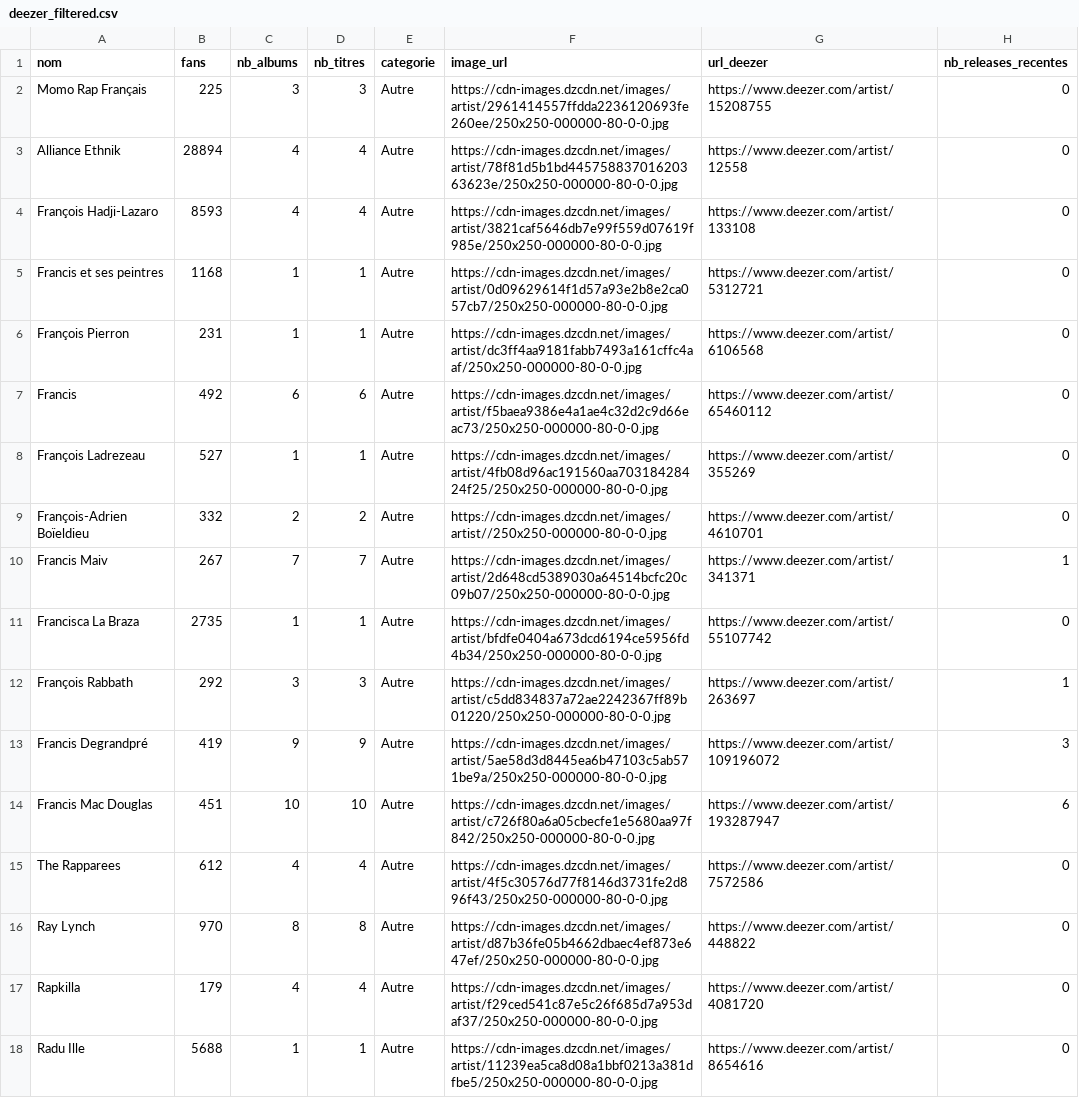
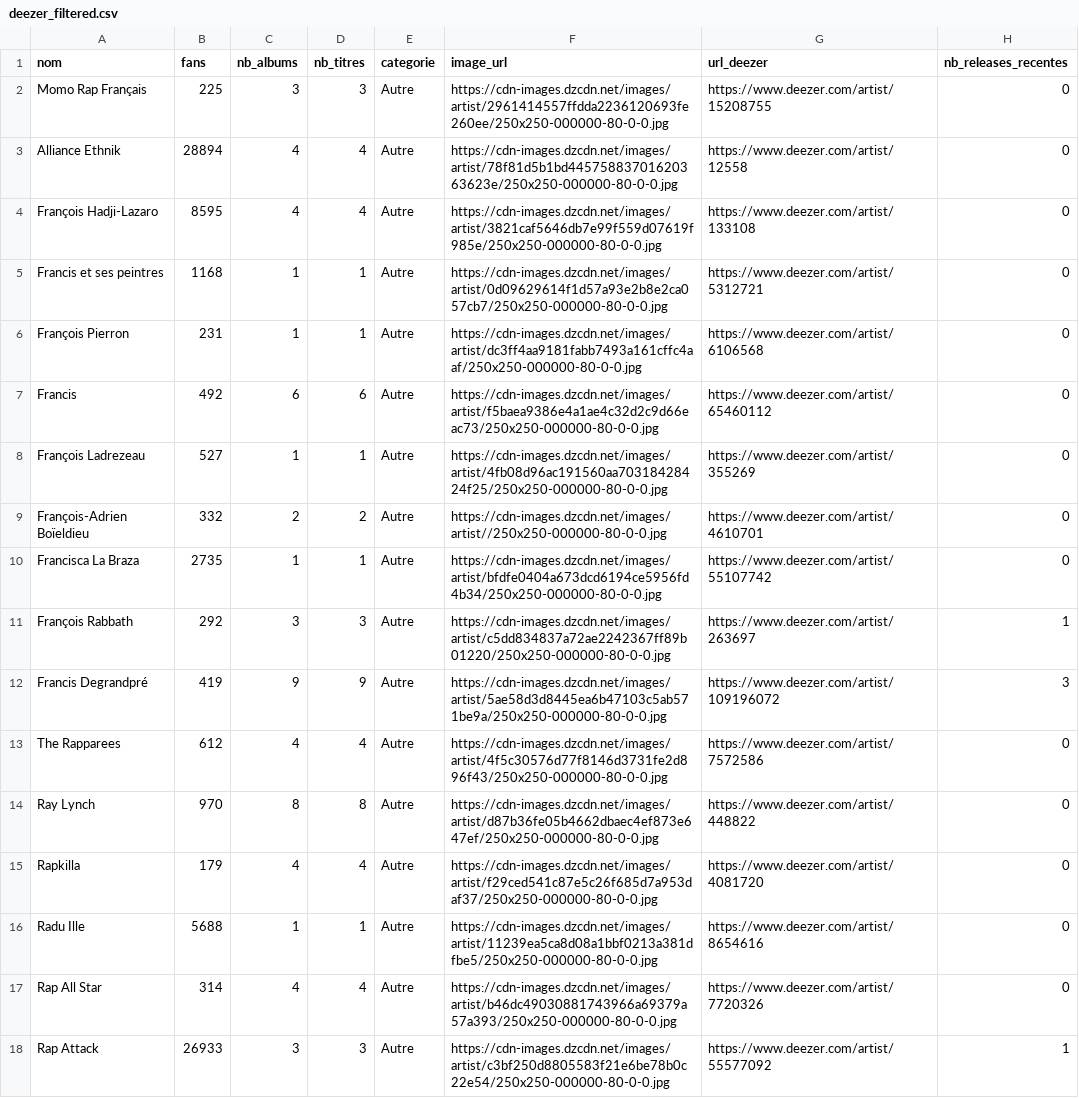
Before and after one commit to jennykarim45-ai/Music_Talent_Radar, a CSV file: data/deezer_filtered.csv, drawn as a sheet; only a part is shown; the shorter side is filled out with more unchanged rows.

```diff
--- a/data/deezer_filtered.csv
+++ b/data/deezer_filtered.csv
@@ -3,3 +3,3 @@ Momo Rap Français,225,3,3,Autre,https://cdn-images.dzcdn.net/images/artist/2961
 Alliance Ethnik,28894,4,4,Autre,https://cdn-images.dzcdn.net/images/artist/78f81d5b1bd44575883701620363623e/250x250-000000-80-0-0.jpg,https://www.deezer.com/artist/12558,0
-François Hadji-Lazaro,8593,4,4,Autre,https://cdn-images.dzcdn.net/images/artist/3821caf5646db7e99f559d07619f985e/250x250-000000-80-0-0.jpg,https://www.deezer.com/artist/133108,0
+François Hadji-Lazaro,8595,4,4,Autre,https://cdn-images.dzcdn.net/images/artist/3821caf5646db7e99f559d07619f985e/250x250-000000-80-0-0.jpg,https://www.deezer.com/artist/133108,0
 Francis et ses peintres,1168,1,1,Autre,https://cdn-images.dzcdn.net/images/artist/0d09629614f1d57a93e2b8e2ca057cb7/250x250-000000-80-0-0.jpg,https://www.deezer.com/artist/5312721,0
@@ -9,3 +9,2 @@ François Ladrezeau,527,1,1,Autre,https://cdn-images.dzcdn.net/images/artist/4fb
 François-Adrien Boïeldieu,332,2,2,Autre,https://cdn-images.dzcdn.net/images/artist//250x250-000000-80-0-0.jpg,https://www.deezer.com/artist/4610701,0
-Francis Maiv,267,7,7,Autre,https://cdn-images.dzcdn.net/images/artist/2d648cd5389030a64514bcfc20c09b07/250x250-000000-80-0-0.jpg,https://www.deezer.com/artist/341371,1
 Francisca La Braza,2735,1,1,Autre,https://cdn-images.dzcdn.net/images/artist/bfdfe0404a673dcd6194ce5956fd4b34/250x250-000000-80-0-0.jpg,https://www.deezer.com/artist/55107742,0
@@ -13,3 +12,2 @@ François Rabbath,292,3,3,Autre,https://cdn-images.dzcdn.net/images/artist/c5dd8
 Francis Degrandpré,419,9,9,Autre,https://cdn-images.dzcdn.net/images/artist/5ae58d3d8445ea6b47103c5ab571be9a/250x250-000000-80-0-0.jpg,https://www.deezer.com/artist/109196072,3
-Francis Mac Douglas,451,10,10,Autre,https://cdn-images.dzcdn.net/images/artist/c726f80a6a05cbecfe1e5680aa97f842/250x250-000000-80-0-0.jpg,https://www.deezer.com/artist/193287947,6
 The Rapparees,612,4,4,Autre,https://cdn-images.dzcdn.net/images/artist/4f5c30576d77f8146d3731fe2d896f43/250x250-000000-80-0-0.jpg,https://www.deezer.com/artist/7572586,0
```
Also changed, not shown: data/deezer_collected_20260216_044000.csv, data/deezer_collected_20260217_100014.csv, 11 other files.
